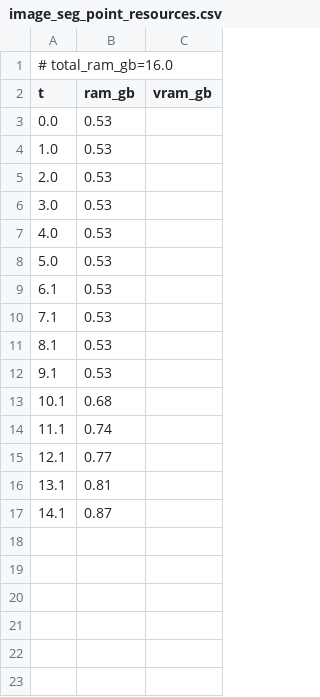
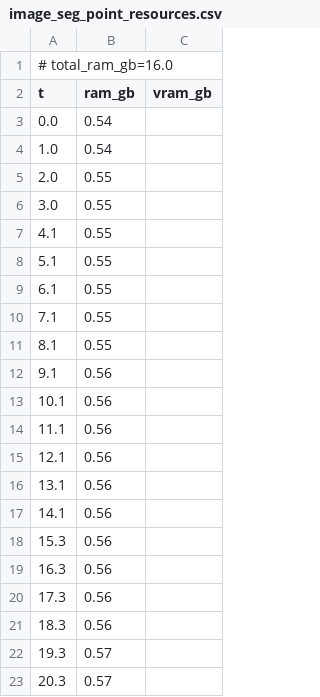
Before and after one commit to PozzettiAndrea/ComfyUI-SAM3, a CSV file: dev/windows-cpu/logs/image_seg_point_resources.csv, drawn as a sheet.

Commit message:
Update dev/windows-cpu

```diff
--- a/dev/windows-cpu/logs/image_seg_point_resources.csv
+++ b/dev/windows-cpu/logs/image_seg_point_resources.csv
@@ -2,16 +2,22 @@
 t,ram_gb,vram_gb
-0.0,0.53,
-1.0,0.53,
-2.0,0.53,
-3.0,0.53,
-4.0,0.53,
-5.0,0.53,
-6.1,0.53,
-7.1,0.53,
-8.1,0.53,
-9.1,0.53,
-10.1,0.68,
-11.1,0.74,
-12.1,0.77,
-13.1,0.81,
-14.1,0.87,
+0.0,0.54,
+1.0,0.54,
+2.0,0.55,
+3.0,0.55,
+4.1,0.55,
+5.1,0.55,
+6.1,0.55,
+7.1,0.55,
+8.1,0.55,
+9.1,0.56,
+10.1,0.56,
+11.1,0.56,
+12.1,0.56,
+13.1,0.56,
+14.1,0.56,
+15.3,0.56,
+16.3,0.56,
+17.3,0.56,
+18.3,0.56,
+19.3,0.57,
+20.3,0.57,
```
Also changed, not shown: 25 other files.
